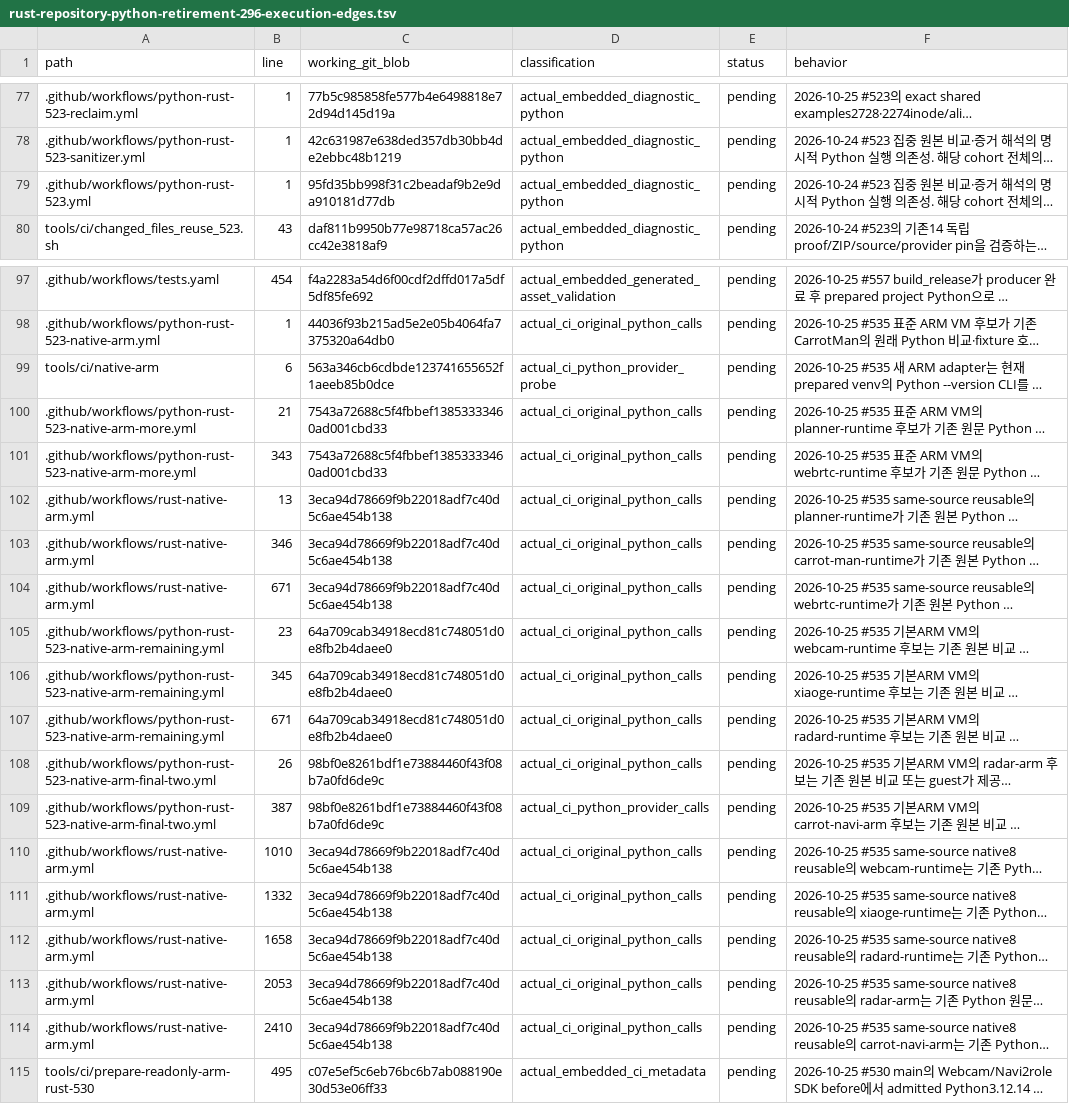
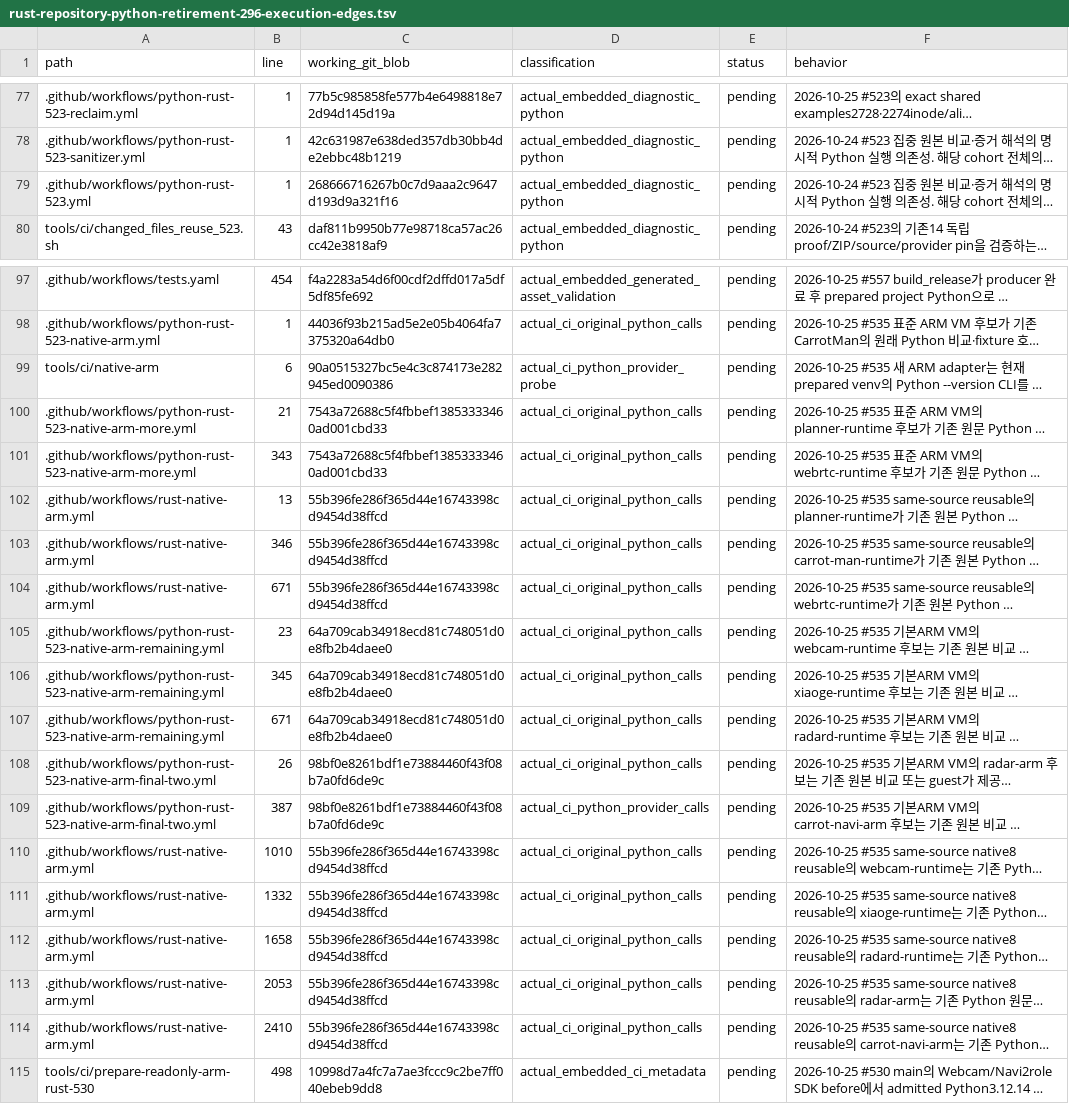
Before and after one commit to bin9208/openpilot-rust, a TSV file: docs/naver/rust-repository-python-retirement-296-execution-edges.tsv, drawn as a sheet; only a part is shown, gaps mark what is left out; long unchanged cells end in …; the diff names each change by its address in the sheet, - before the commit and + after, or states it on an @@ line.

```diff
--- a/docs/naver/rust-repository-python-retirement-296-execution-edges.tsv
+++ b/docs/naver/rust-repository-python-retirement-296-execution-edges.tsv
-C79 (working_git_blob): 95fd35bb998f31c2beadaf9b2e9da910181d77db
+C79 (working_git_blob): 268666716267b0c7d9aaa2c9647d193d9a321f16
-C99 (working_git_blob): 563a346cb6cdbde123741655652f1aeeb85b0dce
+C99 (working_git_blob): 90a0515327bc5e4c3c874173e282945ed0090386
-C102:C104 (working_git_blob): 3eca94d78669f9b22018adf7c40d5c6ae454b138
+C102:C104 (working_git_blob): 55b396fe286f365d44e16743398cd9454d38ffcd
-C110:C114 (working_git_blob): 3eca94d78669f9b22018adf7c40d5c6ae454b138
+C110:C114 (working_git_blob): 55b396fe286f365d44e16743398cd9454d38ffcd
-B115 (line): 495
+B115 (line): 498
-C115 (working_git_blob): c07e5ef5c6eb76bc6b7ab088190e30d53e06ff33
+C115 (working_git_blob): 10998d7a4fc7a7ae3fccc9c2be7ff040ebeb9dd8
```
Also changed, not shown: 19 other files.
